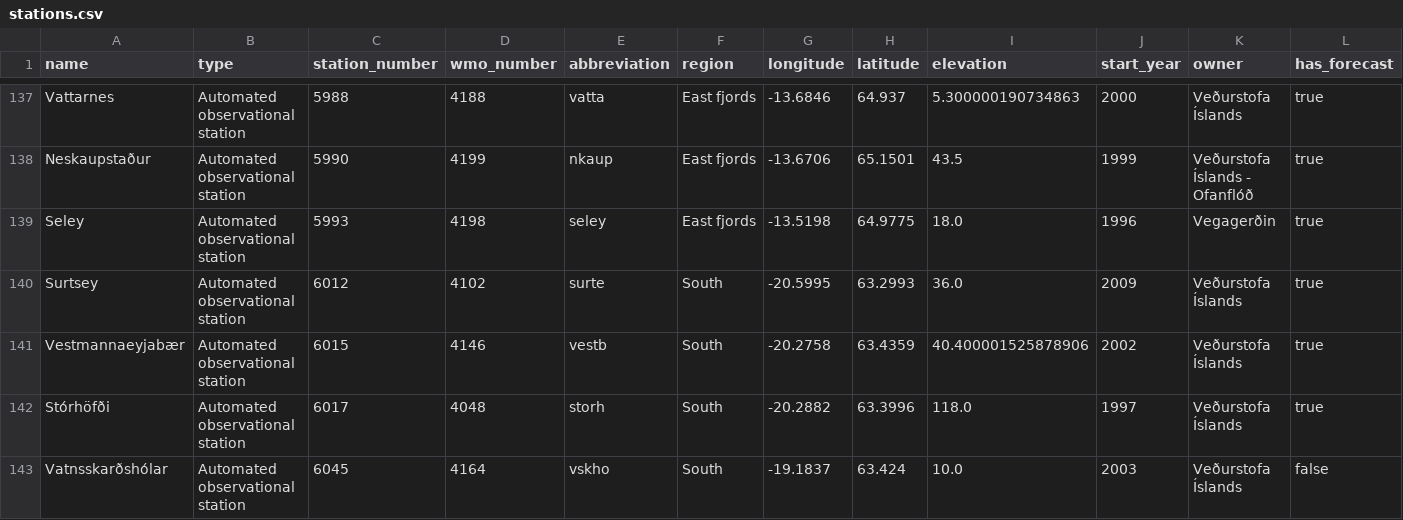
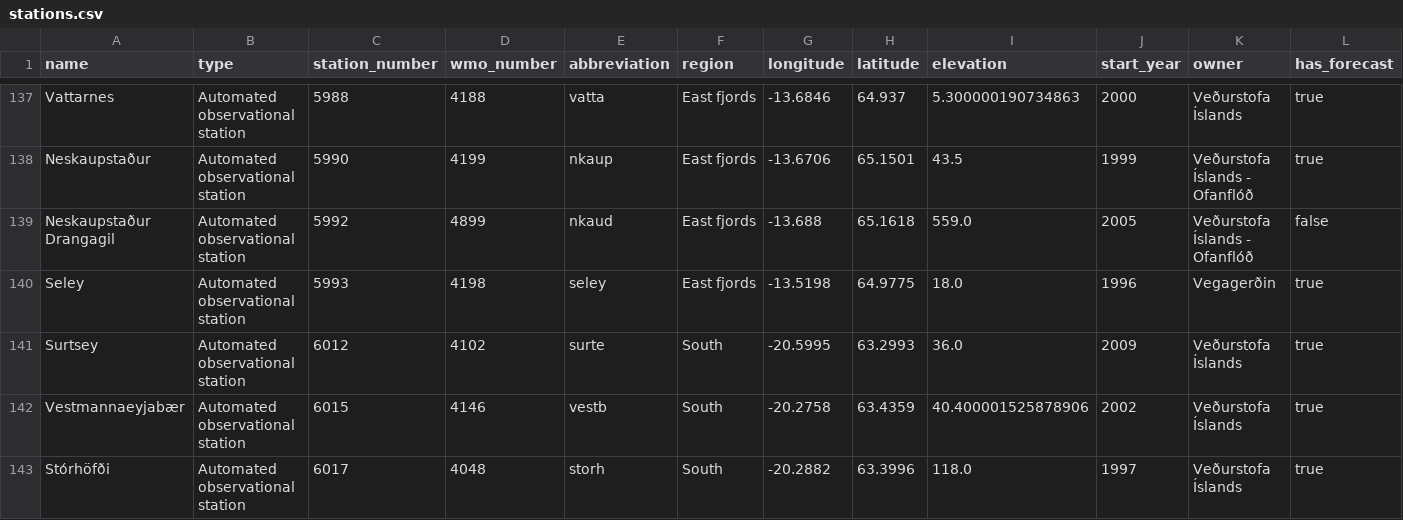
Before and after one commit to flother/weather_stations_iceland, a CSV file: stations.csv, drawn as a sheet; only a part is shown, gaps mark what is left out; the shorter side is filled out with more unchanged rows; the diff names each change by its address in the sheet, - before the commit and + after, or states it on an @@ line.

Commit message:
Update weather stations data
1 station added

  name: Neskaupstaður Drangagil
  type: Automated observational station
  station_number: 5992
  wmo_number: 4899
  abbreviation: nkaud
  region: East fjords
  longitude: -13.688
  latitude: 65.1618
  elevation: 559.0
  start_year: 2005
  owner: Veðurstofa Íslands - Ofanflóð
  has_forecast: false

```diff
--- a/stations.csv
+++ b/stations.csv
+row 139: Neskaupstaður Drangagil | Automated observational station | 5992 | 4899 | nkaud | East fjords | -13.688 | 65.1618 | 559.0 | 2005 | Veðurstofa Íslands - Ofanflóð | false
```
Also changed, not shown: 1 other file.
